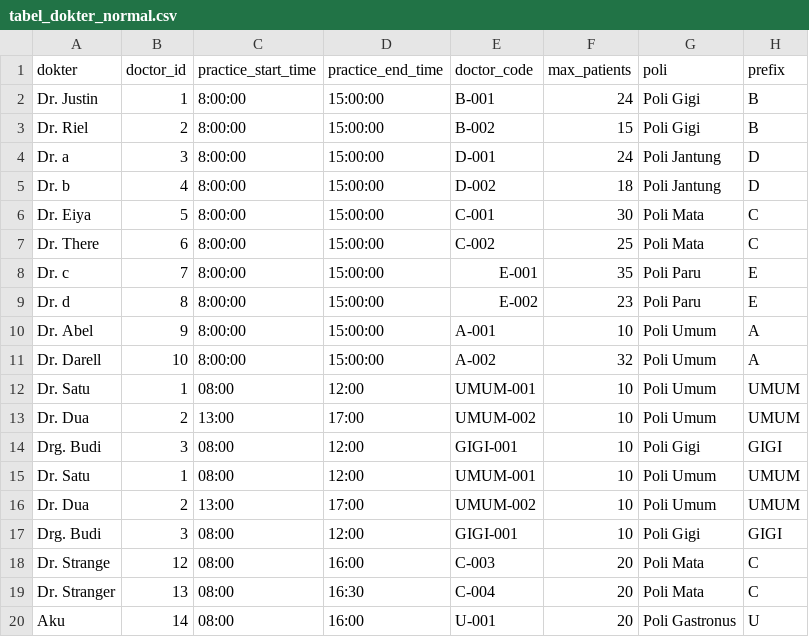
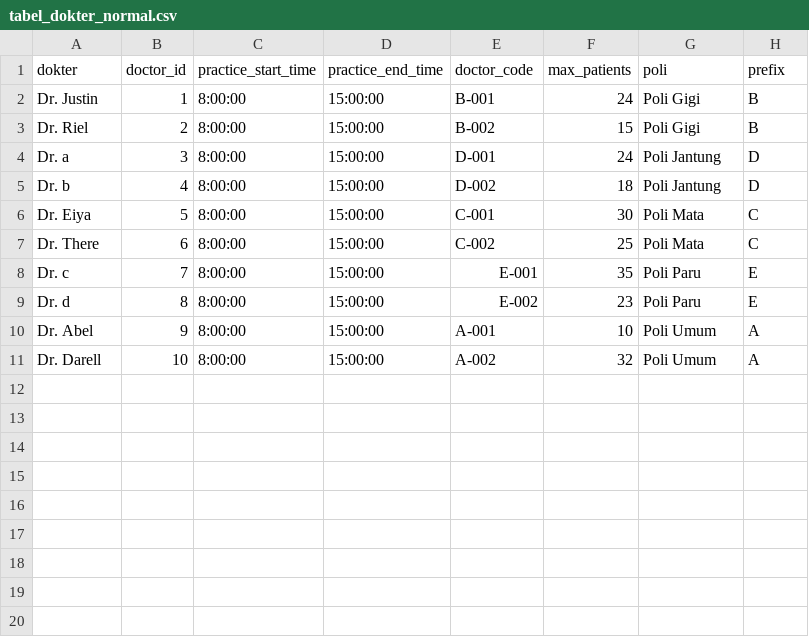
Before and after one commit to zyronic275/Project-3-Hospital-Queue-Management, a CSV file: hospital_api/tabel_dokter_normal.csv, drawn as a sheet.

```diff
--- a/hospital_api/tabel_dokter_normal.csv
+++ b/hospital_api/tabel_dokter_normal.csv
@@ -11,10 +11 @@ Dr. Abel,9,8:00:00,15:00:00,A-001,10,Poli Umum ,A
 Dr. Darell,10,8:00:00,15:00:00,A-002,32,Poli Umum ,A
-Dr. Satu,1,08:00,12:00,UMUM-001,10,Poli Umum,UMUM
-Dr. Dua,2,13:00,17:00,UMUM-002,10,Poli Umum,UMUM
-Drg. Budi,3,08:00,12:00,GIGI-001,10,Poli Gigi,GIGI
-Dr. Satu,1,08:00,12:00,UMUM-001,10,Poli Umum,UMUM
-Dr. Dua,2,13:00,17:00,UMUM-002,10,Poli Umum,UMUM
-Drg. Budi,3,08:00,12:00,GIGI-001,10,Poli Gigi,GIGI
-Dr. Strange,12,08:00,16:00,C-003,20,Poli Mata,C
-Dr. Stranger,13,08:00,16:30,C-004,20,Poli Mata,C
-Aku,14,08:00,16:00,U-001,20,Poli Gastronus,U
```
Also changed, not shown: 3 other files.
